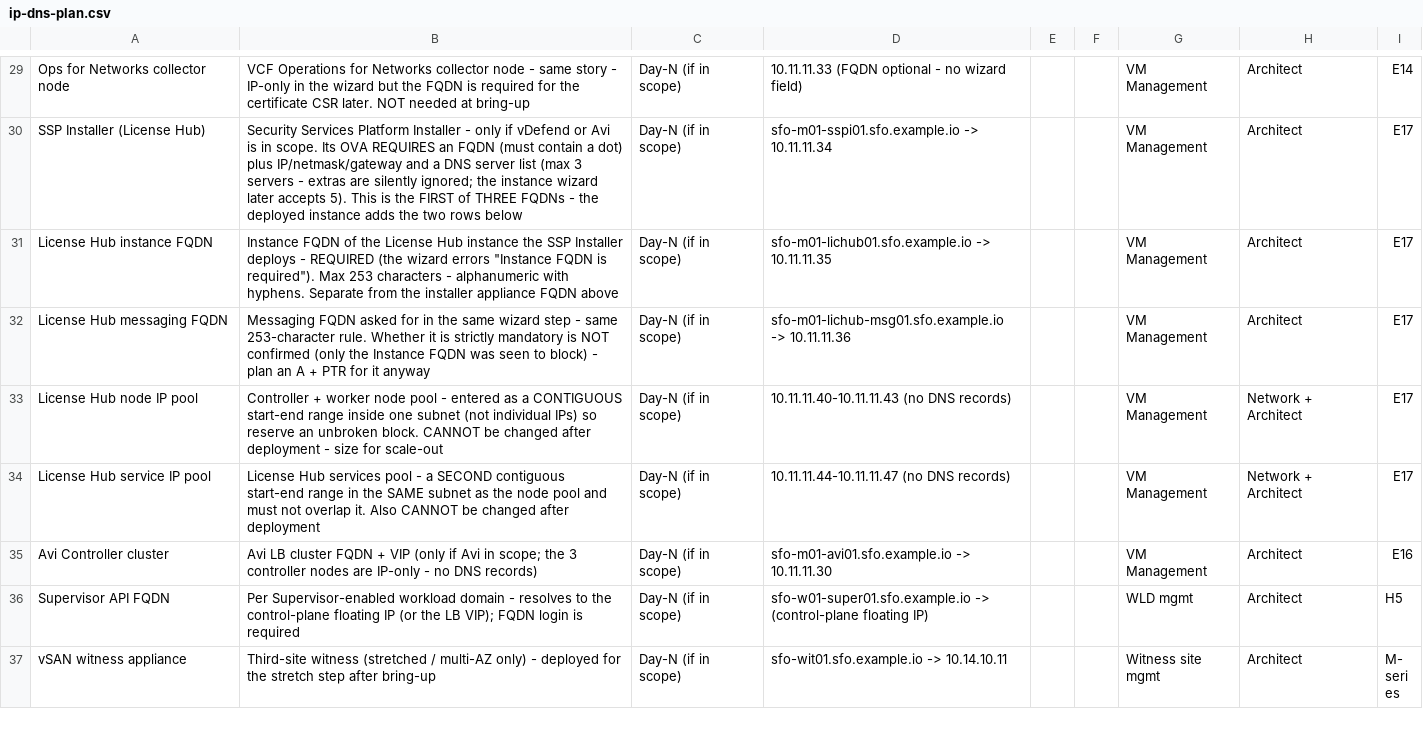
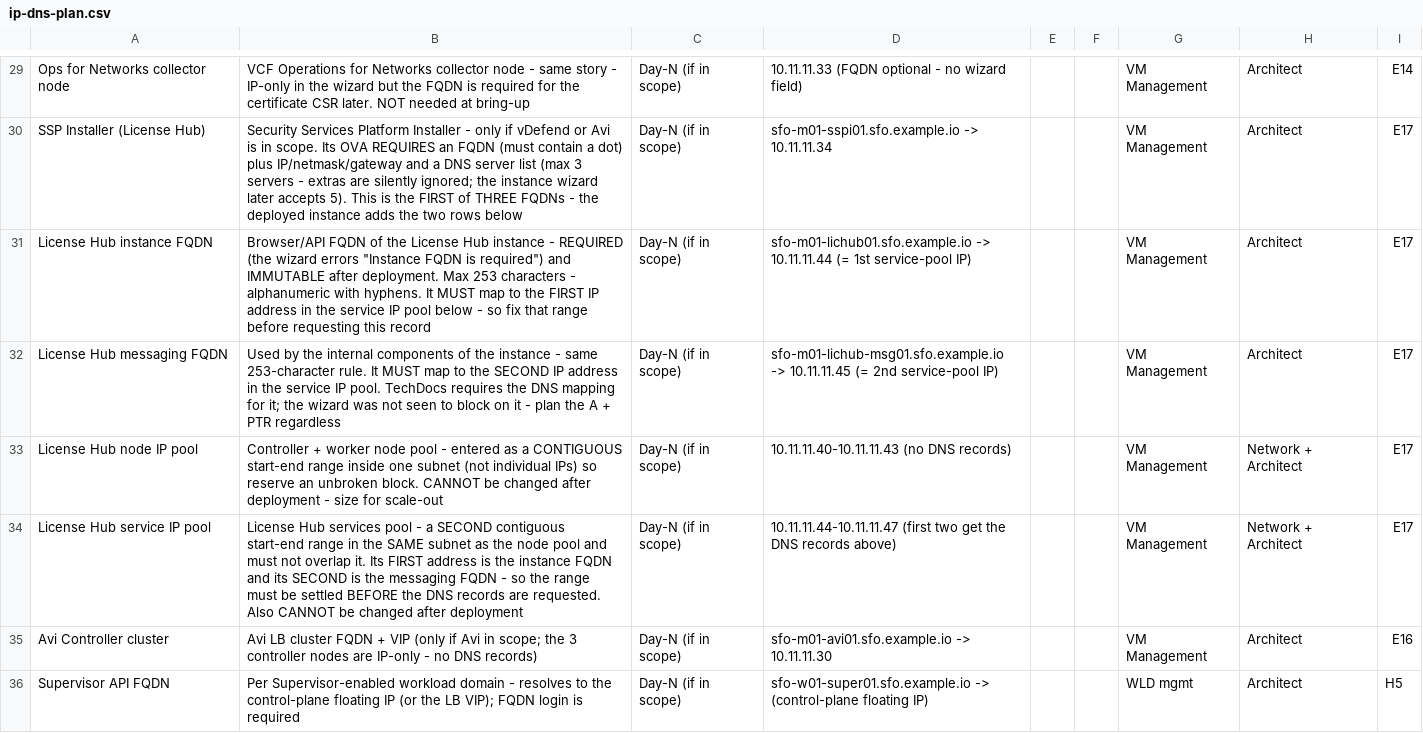
Before and after one commit to pauldiee/VCF9-DeploymentPlanning, a CSV file: web/public/templates/ip-dns-plan.csv, drawn as a sheet; only a part is shown, gaps mark what is left out; the shorter side is filled out with more unchanged rows.

```diff
--- a/web/public/templates/ip-dns-plan.csv
+++ b/web/public/templates/ip-dns-plan.csv
@@ -30,6 +30,6 @@ Ops for Networks collector node,VCF Operations for Networks collector node - sam
 SSP Installer (License Hub),Security Services Platform Installer - only if vDefend or Avi is in scope. Its OVA REQUIRES an FQDN (must contain a dot) plus IP/netmask/gateway and a DNS server list (max 3 servers - extras are silently ignored; the instance wizard later accepts 5). This is the FIRST of THREE FQDNs - the deployed instance adds the two rows below,Day-N (if in scope),sfo-m01-sspi01.sfo.example.io -> 10.11.11.34,,,VM Management,Architect,E17
-License Hub instance FQDN,Instance FQDN of the License Hub instance the SSP Installer deploys - REQUIRED (the wizard errors "Instance FQDN is required"). Max 253 characters - alphanumeric with hyphens. Separate from the installer appliance FQDN above,Day-N (if in scope),sfo-m01-lichub01.sfo.example.io -> 10.11.11.35,,,VM Management,Architect,E17
-License Hub messaging FQDN,Messaging FQDN asked for in the same wizard step - same 253-character rule. Whether it is strictly mandatory is NOT confirmed (only the Instance FQDN was seen to block) - plan an A + PTR for it anyway,Day-N (if in scope),sfo-m01-lichub-msg01.sfo.example.io -> 10.11.11.36,,,VM Management,Architect,E17
+License Hub instance FQDN,Browser/API FQDN of the License Hub instance - REQUIRED (the wizard errors "Instance FQDN is required") and IMMUTABLE after deployment. Max 253 characters - alphanumeric with hyphens. It MUST map to the FIRST IP address in the service IP pool below - so fix that range before requesting this record,Day-N (if in scope),sfo-m01-lichub01.sfo.example.io -> 10.11.11.44 (= 1st service-pool IP),,,VM Management,Architect,E17
+License Hub messaging FQDN,Used by the internal components of the instance - same 253-character rule. It MUST map to the SECOND IP address in the service IP pool. TechDocs requires the DNS mapping for it; the wizard was not seen to block on it - plan the A + PTR regardless,Day-N (if in scope),sfo-m01-lichub-msg01.sfo.example.io -> 10.11.11.45 (= 2nd service-pool IP),,,VM Management,Architect,E17
 License Hub node IP pool,Controller + worker node pool - entered as a CONTIGUOUS start-end range inside one subnet (not individual IPs) so reserve an unbroken block. CANNOT be changed after deployment - size for scale-out,Day-N (if in scope),10.11.11.40-10.11.11.43 (no DNS records),,,VM Management,Network + Architect,E17
-License Hub service IP pool,License Hub services pool - a SECOND contiguous start-end range in the SAME subnet as the node pool and must not overlap it. Also CANNOT be changed after deployment,Day-N (if in scope),10.11.11.44-10.11.11.47 (no DNS records),,,VM Management,Network + Architect,E17
+License Hub service IP pool,License Hub services pool - a SECOND contiguous start-end range in the SAME subnet as the node pool and must not overlap it. Its FIRST address is the instance FQDN and its SECOND is the messaging FQDN - so the range must be settled BEFORE the DNS records are requested. Also CANNOT be changed after deployment,Day-N (if in scope),10.11.11.44-10.11.11.47 (first two get the DNS records above),,,VM Management,Network + Architect,E17
 Avi Controller cluster,Avi LB cluster FQDN + VIP (only if Avi in scope; the 3 controller nodes are IP-only - no DNS records),Day-N (if in scope),sfo-m01-avi01.sfo.example.io -> 10.11.11.30,,,VM Management,Architect,E16
```
Also changed, not shown: 4 other files.
